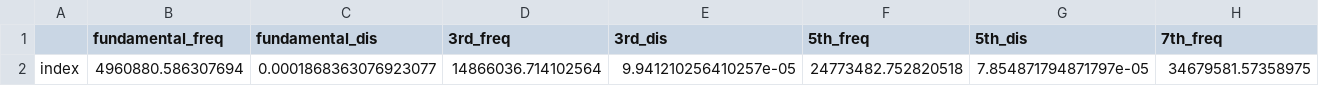
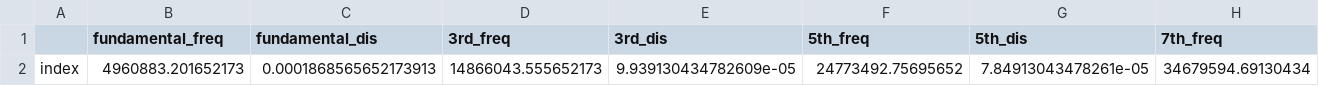
Before and after one commit to b-pardi/pyQCM, a CSV file: offset_data/COPY-PASTE_OFFSET_VALUES_HERE.csv, drawn as a sheet; only a part is shown; removed rows and columns are numbered as before the commit, all else as after; rows hold the shown columns only; the diff names each change by its address in the sheet, - before the commit and + after, or states it on an @@ line.

```diff
--- a/offset_data/COPY-PASTE_OFFSET_VALUES_HERE.csv
+++ b/offset_data/COPY-PASTE_OFFSET_VALUES_HERE.csv
-row 2: index | 4960880.586307694 | 0.0001868363076923077 | 14866036.714102564 | 9.941210256410257e-05 | 24773482.752820518 | 7.854871794871797e-05 | 34679581.57358975
+row 2: index | 4960883.201652173 | 0.0001868565652173913 | 14866043.555652173 | 9.939130434782609e-05 | 24773492.75695652 | 7.84913043478261e-05 | 34679594.69130434
```
Also changed, not shown: selected_ranges/crystal_thickness_output.csv, selected_ranges/raw_all_stats_dis.csv, 29 other files.
